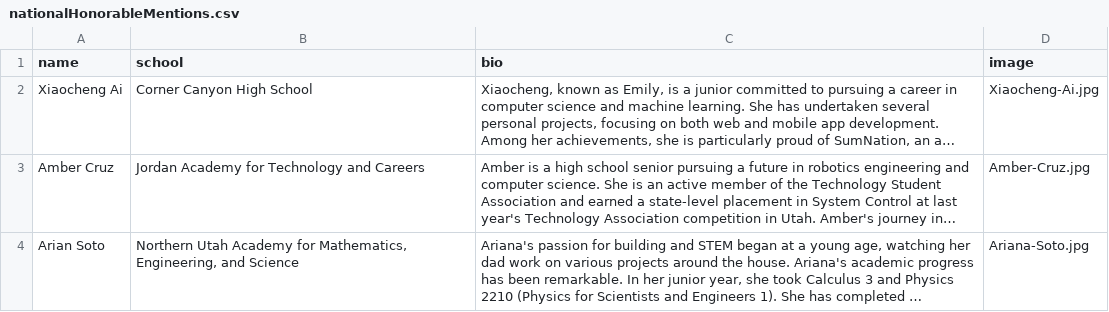
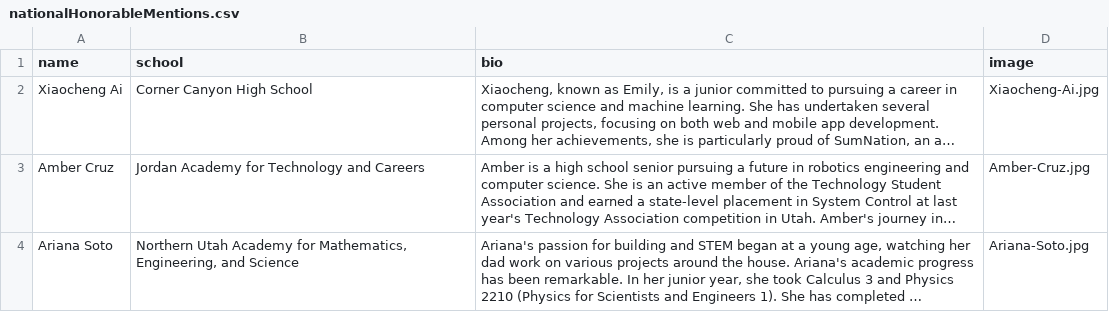
Before and after one commit to MargretP/NCWIT_AiC, a CSV file: affiliate_data/nationalHonorableMentions.csv, drawn as a sheet; long unchanged cells end in …; the diff names each change by its address in the sheet, - before the commit and + after, or states it on an @@ line.

Commit message:
Update nationalHonorableMentions.csv

```diff
--- a/affiliate_data/nationalHonorableMentions.csv
+++ b/affiliate_data/nationalHonorableMentions.csv
-A4 (name): Arian Soto
+A4 (name): Ariana Soto
```
